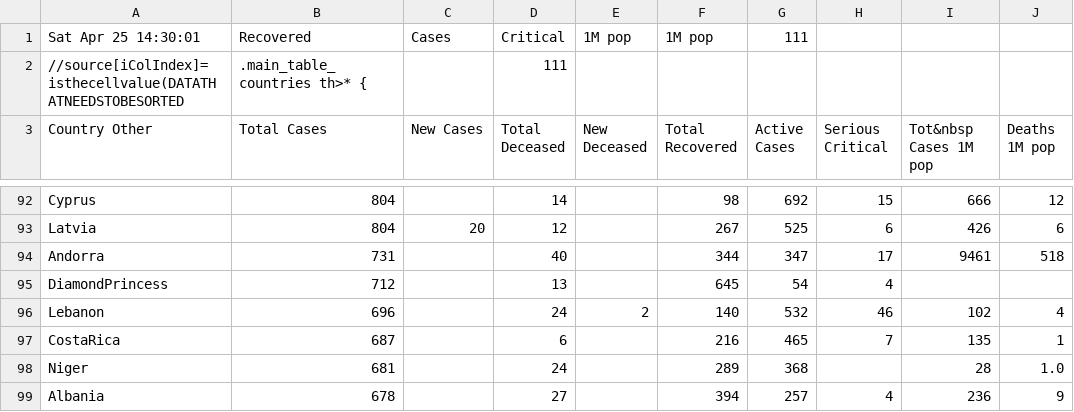
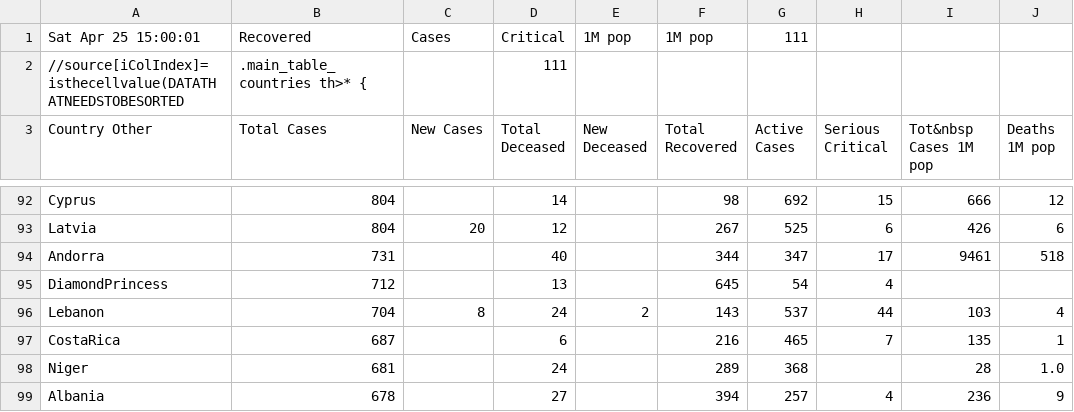
Before and after one commit to hemantaduwarah1/data, a CSV file: data.csv, drawn as a sheet; only a part is shown, gaps mark what is left out; the diff covers the shown part only; the diff names each change by its address in the sheet, - before the commit and + after, or states it on an @@ line.

```diff
--- a/data.csv
+++ b/data.csv
-A1 (Country Other): Sat Apr 25 14:30:01
+A1 (Country Other): Sat Apr 25 15:00:01
-B96 (Total Cases): 696
+B96 (Total Cases): 704
-C96 (New Cases): (empty)
+C96 (New Cases): 8
-F96 (Total Recovered): 140
+F96 (Total Recovered): 143
-G96 (Active Cases): 532
+G96 (Active Cases): 537
-H96 (Serious Critical): 46
+H96 (Serious Critical): 44
-I96 (Tot&nbsp Cases 1M pop): 102
+I96 (Tot&nbsp Cases 1M pop): 103
```
Also changed, not shown: 4 added rows, 4 removed rows and 18 edited cells elsewhere in this file.
